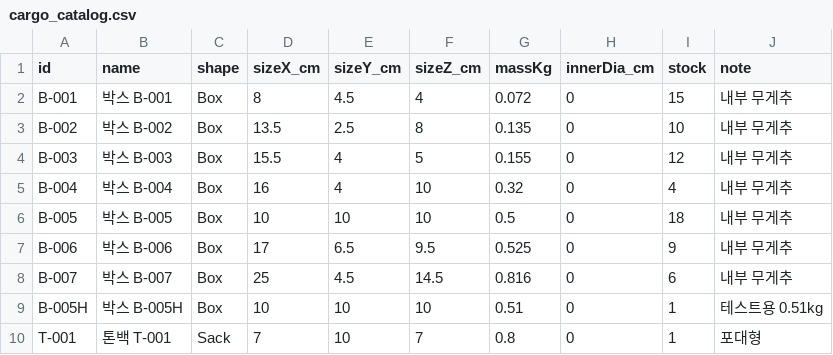
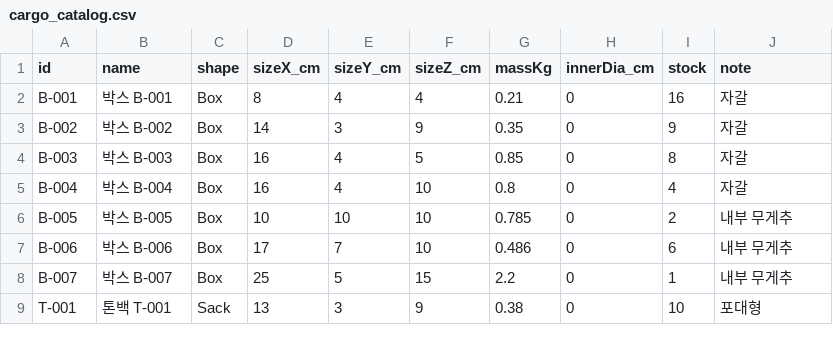
Before and after one commit to AForce1-posco/road_iso, a CSV file: Assets/Data/cargo_catalog.csv, drawn as a sheet; only a part is shown; the diff covers the shown part only.

```diff
--- a/Assets/Data/cargo_catalog.csv
+++ b/Assets/Data/cargo_catalog.csv
@@ -1,10 +1,9 @@
 id,name,shape,sizeX_cm,sizeY_cm,sizeZ_cm,massKg,innerDia_cm,stock,note
-B-001,박스 B-001,Box,8,4.5,4,0.072,0,15,내부 무게추
-B-002,박스 B-002,Box,13.5,2.5,8,0.135,0,10,내부 무게추
-B-003,박스 B-003,Box,15.5,4,5,0.155,0,12,내부 무게추
-B-004,박스 B-004,Box,16,4,10,0.32,0,4,내부 무게추
-B-005,박스 B-005,Box,10,10,10,0.5,0,18,내부 무게추
-B-006,박스 B-006,Box,17,6.5,9.5,0.525,0,9,내부 무게추
-B-007,박스 B-007,Box,25,4.5,14.5,0.816,0,6,내부 무게추
-B-005H,박스 B-005H,Box,10,10,10,0.51,0,1,테스트용 0.51kg
-T-001,톤백 T-001,Sack,7,10,7,0.8,0,1,포대형
+B-001,박스 B-001,Box,8,4,4,0.21,0,16,자갈
+B-002,박스 B-002,Box,14,3,9,0.35,0,9,자갈
+B-003,박스 B-003,Box,16,4,5,0.85,0,8,자갈
+B-004,박스 B-004,Box,16,4,10,0.8,0,4,자갈
+B-005,박스 B-005,Box,10,10,10,0.785,0,2,내부 무게추
+B-006,박스 B-006,Box,17,7,10,0.486,0,6,내부 무게추
+B-007,박스 B-007,Box,25,5,15,2.2,0,1,내부 무게추
+T-001,톤백 T-001,Sack,13,3,9,0.38,0,10,포대형
```
Also changed, not shown: 1 removed row and 21 edited cells elsewhere in this file, 15 other files.
